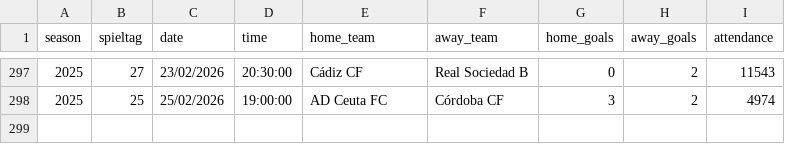
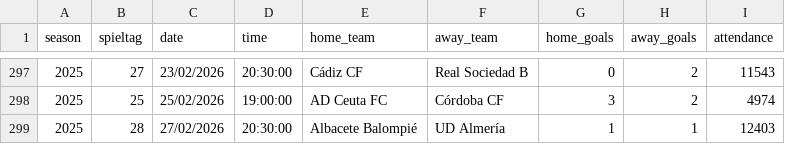
Before and after one commit to jdiegots/aforolab, a CSV file: public/data/matches/segunda_2025_j1-15.csv, drawn as a sheet; only a part is shown, gaps mark what is left out; the diff names each change by its address in the sheet, - before the commit and + after, or states it on an @@ line.

```diff
--- a/public/data/matches/segunda_2025_j1-15.csv
+++ b/public/data/matches/segunda_2025_j1-15.csv
+row 299: 2025 | 28 | 27/02/2026 | 20:30:00 | Albacete Balompié | UD Almería | 1 | 1 | 12403
```
Also changed, not shown: public/data/matches/laliga_2025_j1-13.csv.
